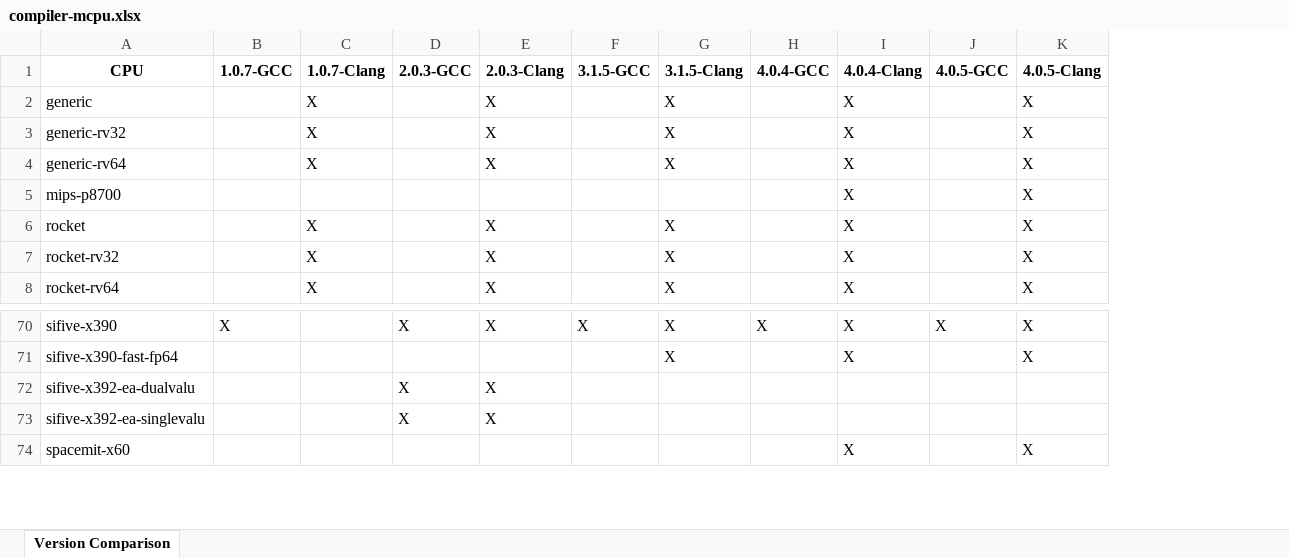
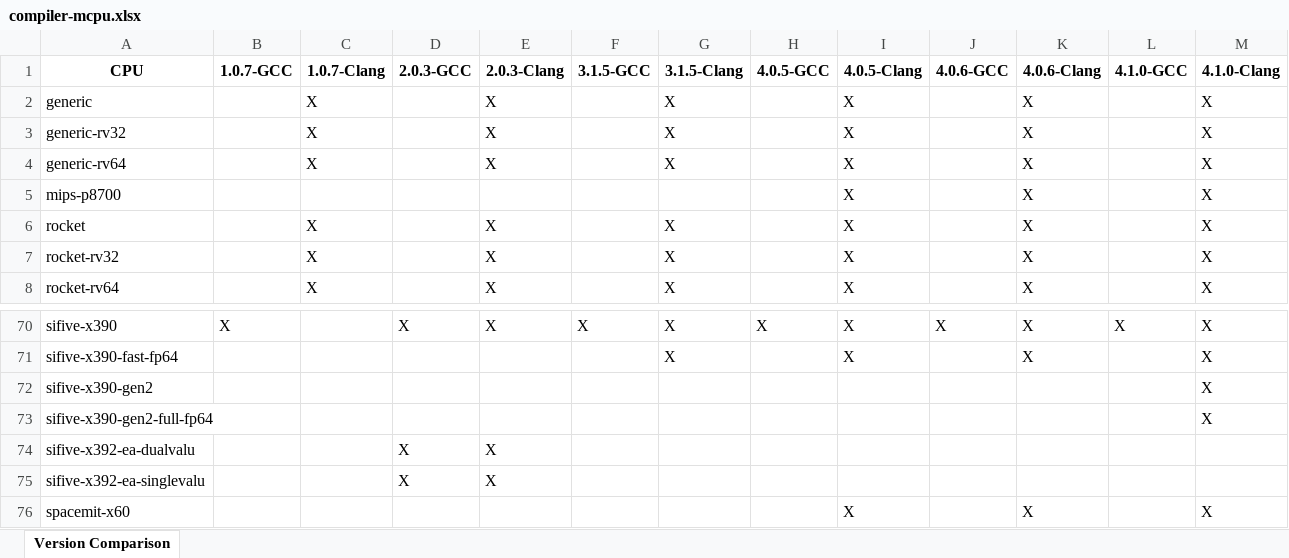
Before and after one commit to sifive/gen-compiler-extension, an Excel workbook: mcpu_lists/compiler-mcpu.xlsx, sheet Version Comparison, drawn as a sheet; only a part is shown, gaps mark what is left out; values as stored, in another font and other column widths than the file's, no borders; conditional formats not drawn; the diff names each change by its address in the sheet, - before the commit and + after, or states it on an @@ line.

```diff
--- a/mcpu_lists/compiler-mcpu.xlsx (sheet Version Comparison)
+++ b/mcpu_lists/compiler-mcpu.xlsx (sheet Version Comparison)
+column L (4.1.0-GCC), row 70: X
+column M (4.1.0-Clang), rows 2-8: all X; rows 70-71: X | X; row 76: X
-H1: 4.0.4-GCC
+H1: 4.0.5-GCC
-I1: 4.0.4-Clang
+I1: 4.0.5-Clang
-J1: 4.0.5-GCC
+J1: 4.0.6-GCC
-K1: 4.0.5-Clang
+K1: 4.0.6-Clang
+row 72: sifive-x390-gen2 |  |  |  |  |  |  |  |  |  |  |  | X
+row 73: sifive-x390-gen2-full-fp64 |  |  |  |  |  |  |  |  |  |  |  | X
```
Also changed, not shown: compiler-ext.xlsx, 17 other files.
